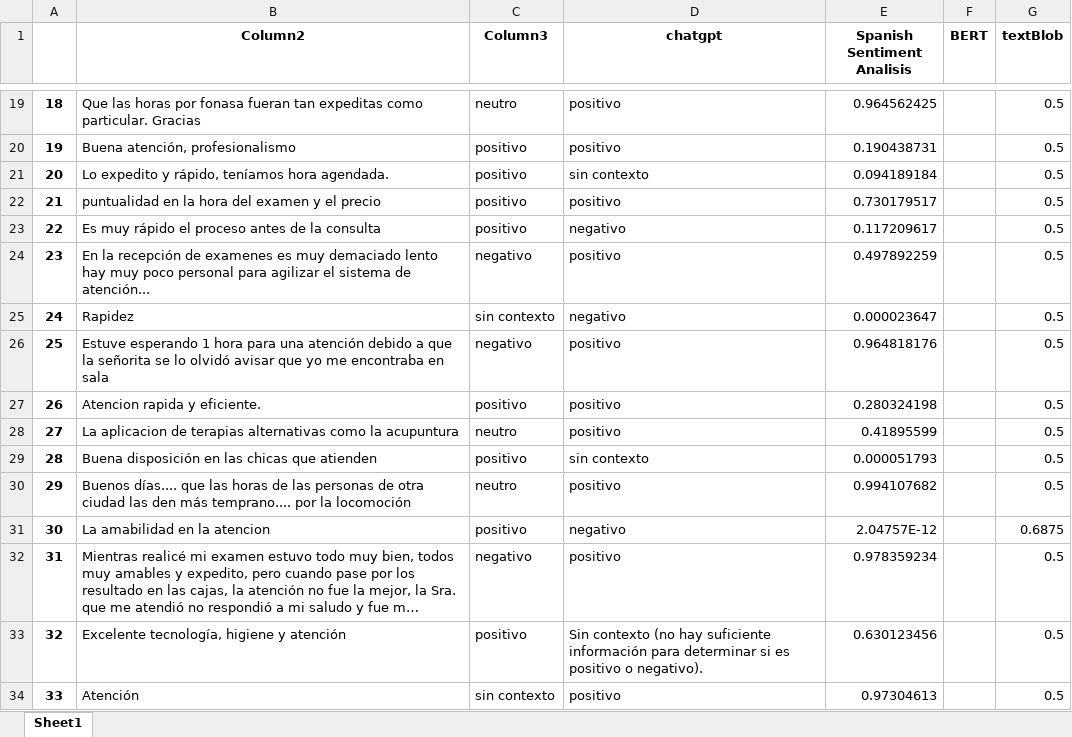
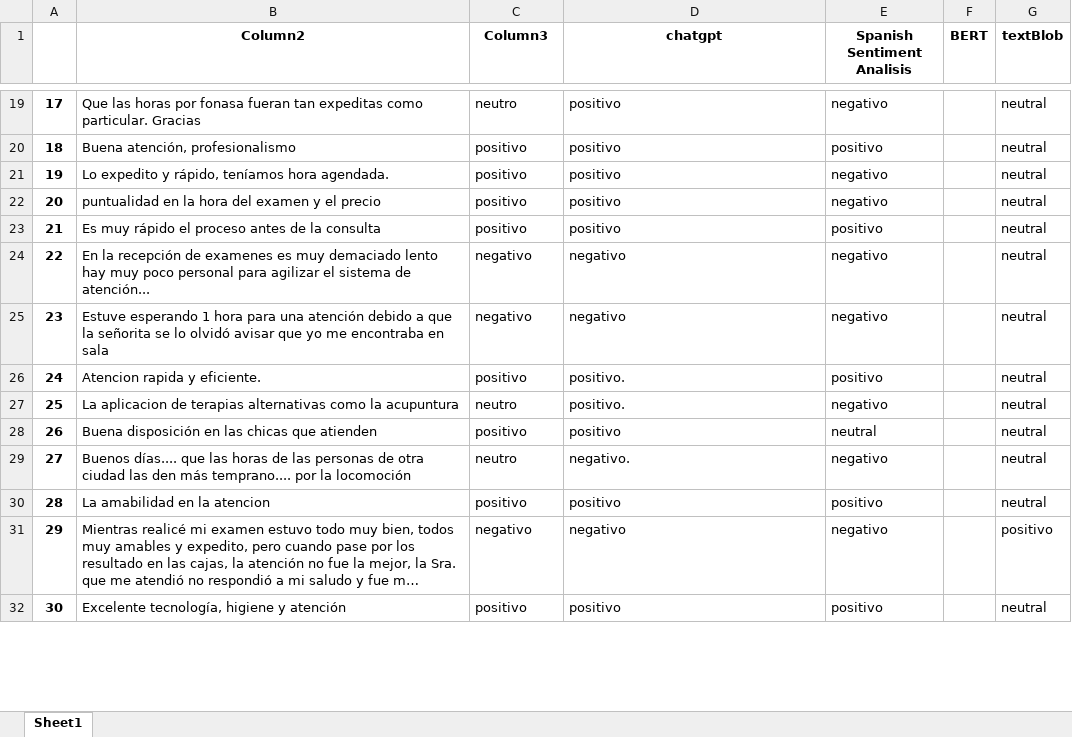
Before and after one commit to AntoAldao/AnalisisComentarios, an Excel workbook: libro1_1_170.xlsx, sheet Sheet1, drawn as a sheet; only a part is shown, gaps mark what is left out; long unchanged cells end in …; values as stored, in another font and other column widths than the file's, no borders; conditional formats not drawn; removed rows and columns are numbered as before the commit, all else as after; the diff covers the shown part only; the diff names each change by its address in the sheet, - before the commit and + after, or states it on an @@ line.

```diff
--- a/libro1_1_170.xlsx (sheet Sheet1)
+++ b/libro1_1_170.xlsx (sheet Sheet1)
@@ column A renumbered between rows 2 and 142 @@
-E19 (Spanish Sentiment Analisis): 0.964562425
+E19 (Spanish Sentiment Analisis): negativo
-G19:G24 (textBlob): 0.5
+G19:G24 (textBlob): neutral
-E20 (Spanish Sentiment Analisis): 0.190438731
+E20 (Spanish Sentiment Analisis): positivo
-D21 (chatgpt): sin contexto
+D21 (chatgpt): positivo
-E21 (Spanish Sentiment Analisis): 0.094189184
+E21 (Spanish Sentiment Analisis): negativo
-E22 (Spanish Sentiment Analisis): 0.730179517
+E22 (Spanish Sentiment Analisis): negativo
-D23 (chatgpt): negativo
+D23 (chatgpt): positivo
-E23 (Spanish Sentiment Analisis): 0.117209617
+E23 (Spanish Sentiment Analisis): positivo
-D24 (chatgpt): positivo
+D24 (chatgpt): negativo
-E24 (Spanish Sentiment Analisis): 0.497892259
+E24 (Spanish Sentiment Analisis): negativo
-row 25: 24 | Rapidez | sin contexto | negativo | 0.000023647 |  | 0.5
-D25 (chatgpt): positivo
+D25 (chatgpt): negativo
-E25 (Spanish Sentiment Analisis): 0.964818176
+E25 (Spanish Sentiment Analisis): negativo
-G25:G29 (textBlob): 0.5
+G25:G29 (textBlob): neutral
-D26:D27 (chatgpt): positivo
+D26:D27 (chatgpt): positivo.
-E26 (Spanish Sentiment Analisis): 0.280324198
+E26 (Spanish Sentiment Analisis): positivo
-E27 (Spanish Sentiment Analisis): 0.41895599
+E27 (Spanish Sentiment Analisis): negativo
-D28 (chatgpt): sin contexto
+D28 (chatgpt): positivo
-E28 (Spanish Sentiment Analisis): 0.000051793
+E28 (Spanish Sentiment Analisis): neutral
-D29 (chatgpt): positivo
+D29 (chatgpt): negativo.
-E29 (Spanish Sentiment Analisis): 0.994107682
+E29 (Spanish Sentiment Analisis): negativo
-D30 (chatgpt): negativo
+D30 (chatgpt): positivo
-E30 (Spanish Sentiment Analisis): 2.04757E-12
+E30 (Spanish Sentiment Analisis): positivo
-G30 (textBlob): 0.6875
+G30 (textBlob): neutral
-D31 (chatgpt): positivo
+D31 (chatgpt): negativo
-E31 (Spanish Sentiment Analisis): 0.978359234
+E31 (Spanish Sentiment Analisis): negativo
-G31 (textBlob): 0.5
+G31 (textBlob): positivo
-D32 (chatgpt): Sin contexto (no hay suficiente información para determinar si es positivo o negativo).
+D32 (chatgpt): positivo
-E32 (Spanish Sentiment Analisis): 0.630123456
+E32 (Spanish Sentiment Analisis): positivo
-G32 (textBlob): 0.5
+G32 (textBlob): neutral
-row 34: 33 | Atención | sin contexto | positivo | 0.97304613 |  | 0.5
```
Also changed, not shown: 121 added rows, 22 removed rows and 316 edited cells elsewhere in this sheet, Libro1.xlsx, 8 other files.
